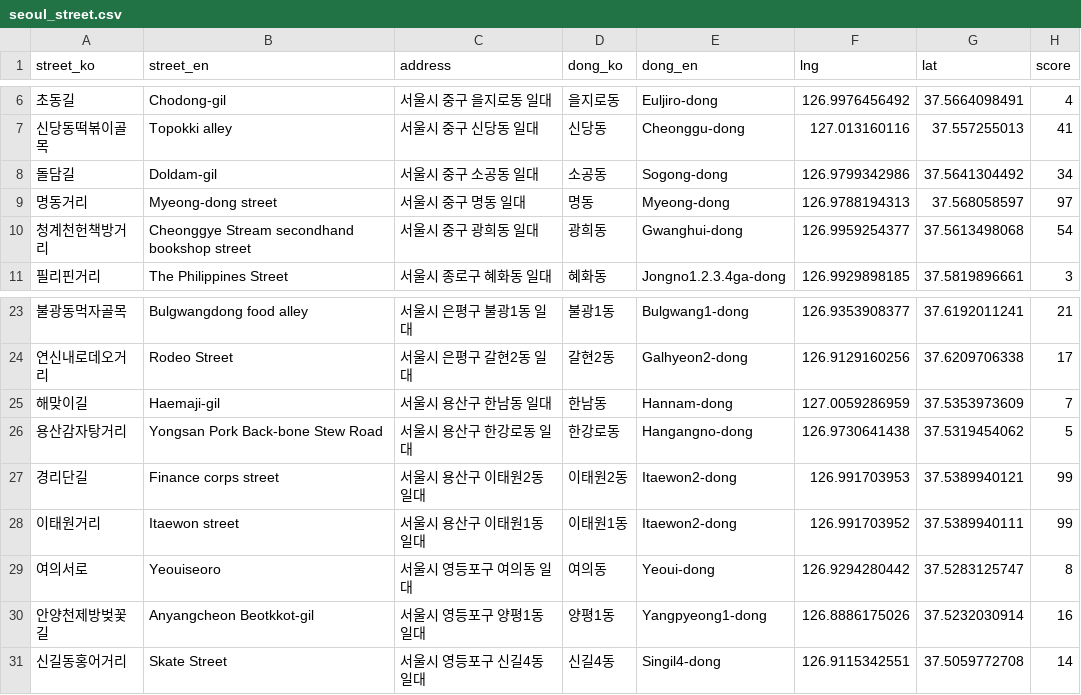
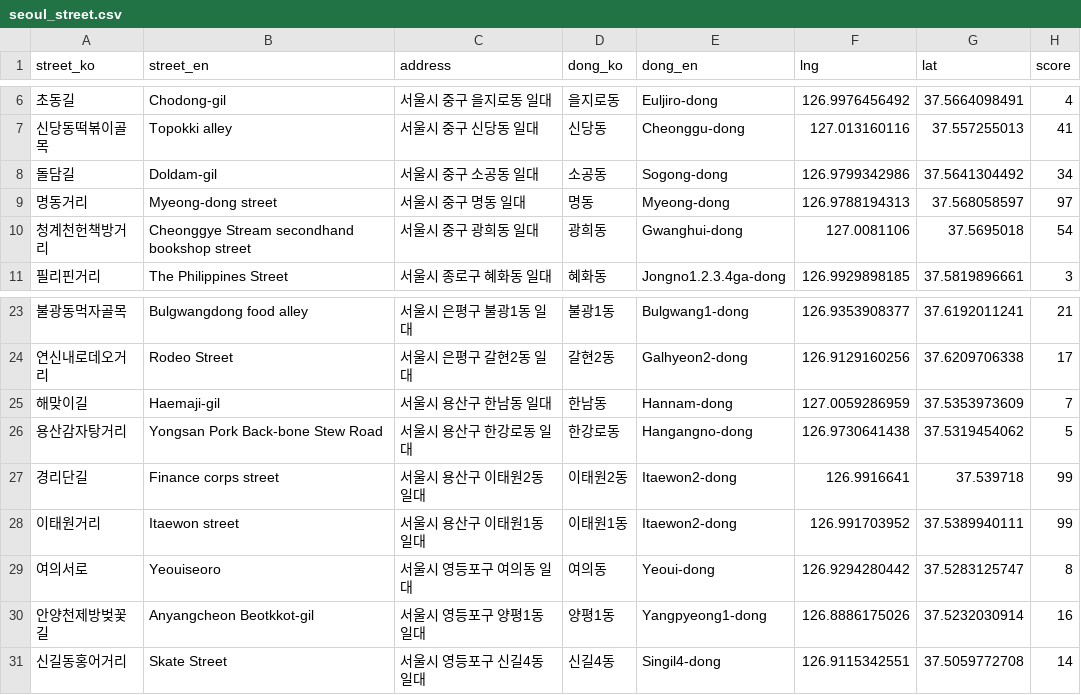
Before and after one commit to daydrill/ga_pycon_2016_apac, a CSV file: seoul_street.csv, drawn as a sheet; only a part is shown, gaps mark what is left out.

```diff
--- a/seoul_street.csv
+++ b/seoul_street.csv
@@ -9,3 +9,3 @@ street_ko,street_en,address,dong_ko,dong_en,lng,lat,score
 명동거리,Myeong-dong street,서울시 중구 명동 일대,명동,Myeong-dong,126.9788194313,37.568058597,97
-청계천헌책방거리,Cheonggye Stream secondhand bookshop street,서울시 중구 광희동 일대,광희동,Gwanghui-dong,126.9959254377,37.5613498068,54
+청계천헌책방거리,Cheonggye Stream secondhand bookshop street,서울시 중구 광희동 일대,광희동,Gwanghui-dong,127.0081106,37.5695018,54
 필리핀거리,The Philippines Street,서울시 종로구 혜화동 일대,혜화동,Jongno1.2.3.4ga-dong,126.9929898185,37.5819896661,3
@@ -26,3 +26,3 @@ street_ko,street_en,address,dong_ko,dong_en,lng,lat,score
 용산감자탕거리,Yongsan Pork Back-bone Stew Road,서울시 용산구 한강로동 일대,한강로동,Hangangno-dong,126.9730641438,37.5319454062,5
-경리단길,Finance corps street,서울시 용산구 이태원2동 일대,이태원2동,Itaewon2-dong,126.991703953,37.5389940121,99
+경리단길,Finance corps street,서울시 용산구 이태원2동 일대,이태원2동,Itaewon2-dong,126.9916641,37.539718,99
 이태원거리,Itaewon street,서울시 용산구 이태원1동 일대,이태원1동,Itaewon2-dong,126.991703952,37.5389940111,99
```
Also changed, not shown: 1 other file.
